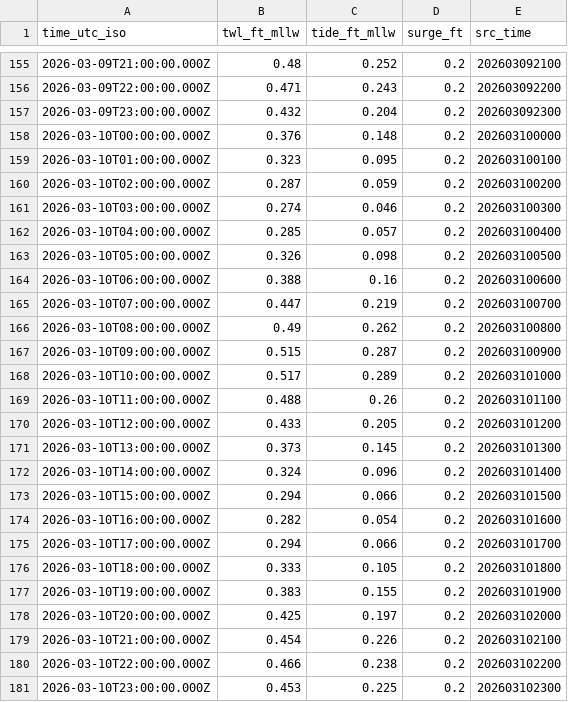
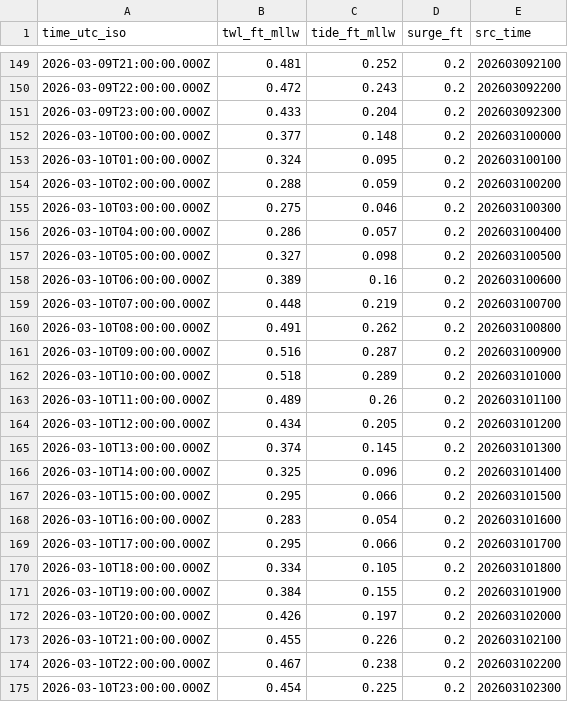
Before and after one commit to hondrospj/Mantoloking, a CSV file: data/petss_forecast.csv, drawn as a sheet; only a part is shown, gaps mark what is left out; the diff covers the shown part only.

```diff
--- a/data/petss_forecast.csv
+++ b/data/petss_forecast.csv
@@ -155,27 +149,27 @@ time_utc_iso,twl_ft_mllw,tide_ft_mllw,surge_ft,src_time
-2026-03-09T21:00:00.000Z,0.48,0.252,0.2,202603092100
-2026-03-09T22:00:00.000Z,0.471,0.243,0.2,202603092200
-2026-03-09T23:00:00.000Z,0.432,0.204,0.2,202603092300
-2026-03-10T00:00:00.000Z,0.376,0.148,0.2,202603100000
-2026-03-10T01:00:00.000Z,0.323,0.095,0.2,202603100100
-2026-03-10T02:00:00.000Z,0.287,0.059,0.2,202603100200
-2026-03-10T03:00:00.000Z,0.274,0.046,0.2,202603100300
-2026-03-10T04:00:00.000Z,0.285,0.057,0.2,202603100400
-2026-03-10T05:00:00.000Z,0.326,0.098,0.2,202603100500
-2026-03-10T06:00:00.000Z,0.388,0.16,0.2,202603100600
-2026-03-10T07:00:00.000Z,0.447,0.219,0.2,202603100700
-2026-03-10T08:00:00.000Z,0.49,0.262,0.2,202603100800
-2026-03-10T09:00:00.000Z,0.515,0.287,0.2,202603100900
-2026-03-10T10:00:00.000Z,0.517,0.289,0.2,202603101000
-2026-03-10T11:00:00.000Z,0.488,0.26,0.2,202603101100
-2026-03-10T12:00:00.000Z,0.433,0.205,0.2,202603101200
-2026-03-10T13:00:00.000Z,0.373,0.145,0.2,202603101300
-2026-03-10T14:00:00.000Z,0.324,0.096,0.2,202603101400
-2026-03-10T15:00:00.000Z,0.294,0.066,0.2,202603101500
-2026-03-10T16:00:00.000Z,0.282,0.054,0.2,202603101600
-2026-03-10T17:00:00.000Z,0.294,0.066,0.2,202603101700
-2026-03-10T18:00:00.000Z,0.333,0.105,0.2,202603101800
-2026-03-10T19:00:00.000Z,0.383,0.155,0.2,202603101900
-2026-03-10T20:00:00.000Z,0.425,0.197,0.2,202603102000
-2026-03-10T21:00:00.000Z,0.454,0.226,0.2,202603102100
-2026-03-10T22:00:00.000Z,0.466,0.238,0.2,202603102200
-2026-03-10T23:00:00.000Z,0.453,0.225,0.2,202603102300
+2026-03-09T21:00:00.000Z,0.481,0.252,0.2,202603092100
+2026-03-09T22:00:00.000Z,0.472,0.243,0.2,202603092200
+2026-03-09T23:00:00.000Z,0.433,0.204,0.2,202603092300
+2026-03-10T00:00:00.000Z,0.377,0.148,0.2,202603100000
+2026-03-10T01:00:00.000Z,0.324,0.095,0.2,202603100100
+2026-03-10T02:00:00.000Z,0.288,0.059,0.2,202603100200
+2026-03-10T03:00:00.000Z,0.275,0.046,0.2,202603100300
+2026-03-10T04:00:00.000Z,0.286,0.057,0.2,202603100400
+2026-03-10T05:00:00.000Z,0.327,0.098,0.2,202603100500
+2026-03-10T06:00:00.000Z,0.389,0.16,0.2,202603100600
+2026-03-10T07:00:00.000Z,0.448,0.219,0.2,202603100700
+2026-03-10T08:00:00.000Z,0.491,0.262,0.2,202603100800
+2026-03-10T09:00:00.000Z,0.516,0.287,0.2,202603100900
+2026-03-10T10:00:00.000Z,0.518,0.289,0.2,202603101000
+2026-03-10T11:00:00.000Z,0.489,0.26,0.2,202603101100
+2026-03-10T12:00:00.000Z,0.434,0.205,0.2,202603101200
+2026-03-10T13:00:00.000Z,0.374,0.145,0.2,202603101300
+2026-03-10T14:00:00.000Z,0.325,0.096,0.2,202603101400
+2026-03-10T15:00:00.000Z,0.295,0.066,0.2,202603101500
+2026-03-10T16:00:00.000Z,0.283,0.054,0.2,202603101600
+2026-03-10T17:00:00.000Z,0.295,0.066,0.2,202603101700
+2026-03-10T18:00:00.000Z,0.334,0.105,0.2,202603101800
+2026-03-10T19:00:00.000Z,0.384,0.155,0.2,202603101900
+2026-03-10T20:00:00.000Z,0.426,0.197,0.2,202603102000
+2026-03-10T21:00:00.000Z,0.455,0.226,0.2,202603102100
+2026-03-10T22:00:00.000Z,0.467,0.238,0.2,202603102200
+2026-03-10T23:00:00.000Z,0.454,0.225,0.2,202603102300
```
Also changed, not shown: 6 added rows, 6 removed rows and 75 edited cells elsewhere in this file, 3 other files.
